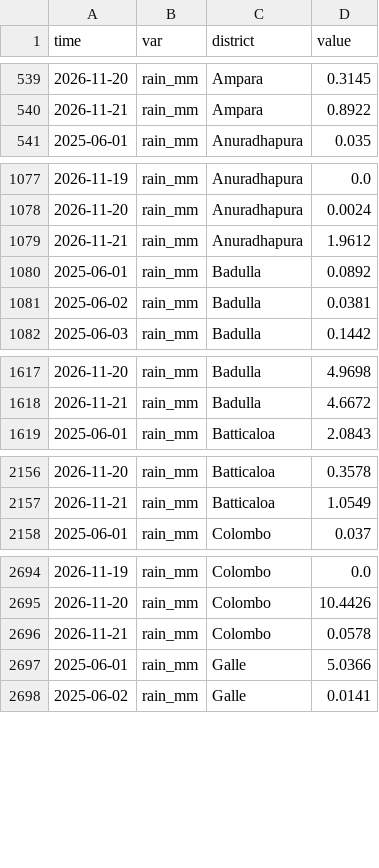
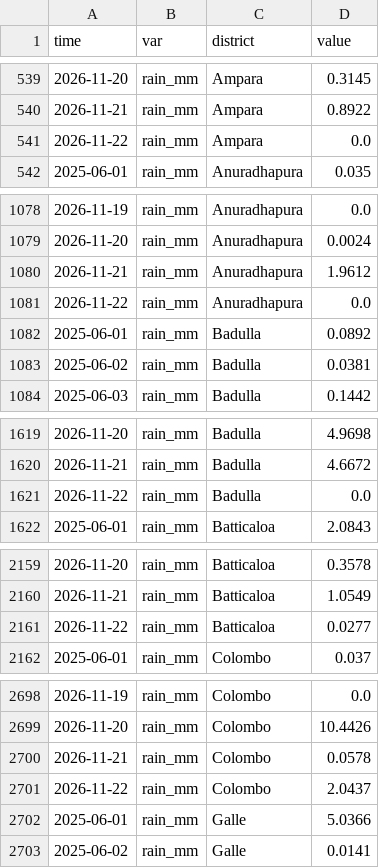
Before and after one commit to PasinduSuraweera/biome, a CSV file: data/processed/imerg_late_daily_days.csv, drawn as a sheet; only a part is shown, gaps mark what is left out; the diff covers the shown part only.

Commit message:
NASA district tables 2026-11-24

```diff
--- a/data/processed/imerg_late_daily_days.csv
+++ b/data/processed/imerg_late_daily_days.csv
@@ -540,2 +540,3 @@ time,var,district,value
 2026-11-21,rain_mm,Ampara,0.8922
+2026-11-22,rain_mm,Ampara,0.0
 2025-06-01,rain_mm,Anuradhapura,0.035
@@ -1079,2 +1080,3 @@ time,var,district,value
 2026-11-21,rain_mm,Anuradhapura,1.9612
+2026-11-22,rain_mm,Anuradhapura,0.0
 2025-06-01,rain_mm,Badulla,0.0892
@@ -1618,2 +1620,3 @@ time,var,district,value
 2026-11-21,rain_mm,Badulla,4.6672
+2026-11-22,rain_mm,Badulla,0.0
 2025-06-01,rain_mm,Batticaloa,2.0843
@@ -2157,2 +2160,3 @@ time,var,district,value
 2026-11-21,rain_mm,Batticaloa,1.0549
+2026-11-22,rain_mm,Batticaloa,0.0277
 2025-06-01,rain_mm,Colombo,0.037
@@ -2696,2 +2700,3 @@ time,var,district,value
 2026-11-21,rain_mm,Colombo,0.0578
+2026-11-22,rain_mm,Colombo,2.0437
 2025-06-01,rain_mm,Galle,5.0366
```
Also changed, not shown: 20 added rows elsewhere in this file, data/processed/imerg_early_towns.csv, data/processed/imerg_late_daily.csv.
